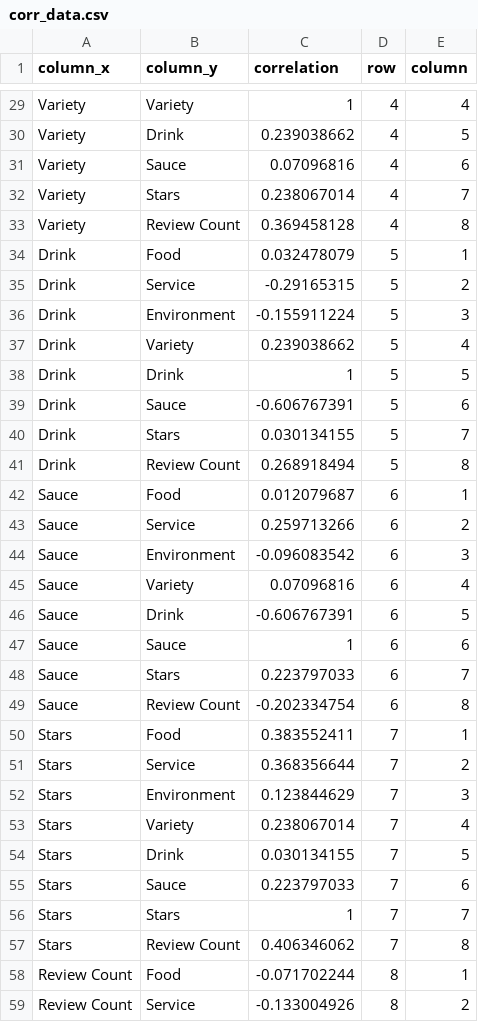
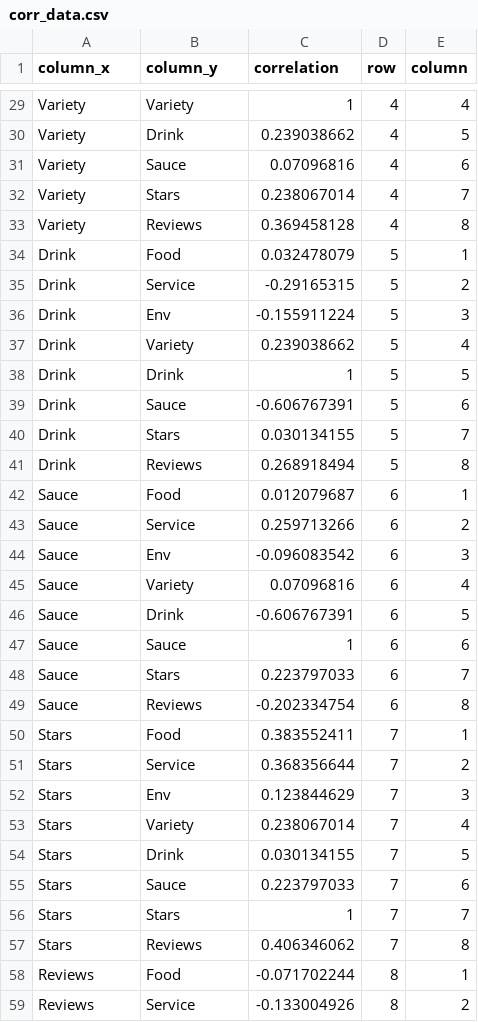
Before and after one commit to duckmoll/data_host, a CSV file: corr_data.csv, drawn as a sheet; only a part is shown, gaps mark what is left out; the diff covers the shown part only.

```diff
--- a/corr_data.csv
+++ b/corr_data.csv
@@ -32,6 +32,6 @@ Variety ,Sauce ,0.07096816,4,6
 Variety ,Stars,0.238067014,4,7
-Variety ,Review Count,0.369458128,4,8
+Variety ,Reviews,0.369458128,4,8
 Drink ,Food ,0.032478079,5,1
 Drink ,Service ,-0.29165315,5,2
-Drink ,Environment ,-0.155911224,5,3
+Drink ,Env ,-0.155911224,5,3
 Drink ,Variety ,0.239038662,5,4
@@ -40,6 +40,6 @@ Drink ,Sauce ,-0.606767391,5,6
 Drink ,Stars,0.030134155,5,7
-Drink ,Review Count,0.268918494,5,8
+Drink ,Reviews,0.268918494,5,8
 Sauce ,Food ,0.012079687,6,1
 Sauce ,Service ,0.259713266,6,2
-Sauce ,Environment ,-0.096083542,6,3
+Sauce ,Env ,-0.096083542,6,3
 Sauce ,Variety ,0.07096816,6,4
@@ -48,6 +48,6 @@ Sauce ,Sauce ,1,6,6
 Sauce ,Stars,0.223797033,6,7
-Sauce ,Review Count,-0.202334754,6,8
+Sauce ,Reviews,-0.202334754,6,8
 Stars,Food ,0.383552411,7,1
 Stars,Service ,0.368356644,7,2
-Stars,Environment ,0.123844629,7,3
+Stars,Env ,0.123844629,7,3
 Stars,Variety ,0.238067014,7,4
@@ -56,4 +56,4 @@ Stars,Sauce ,0.223797033,7,6
 Stars,Stars,1,7,7
-Stars,Review Count,0.406346062,7,8
-Review Count,Food ,-0.071702244,8,1
-Review Count,Service ,-0.133004926,8,2
+Stars,Reviews,0.406346062,7,8
+Reviews,Food ,-0.071702244,8,1
+Reviews,Service ,-0.133004926,8,2
```
Also changed, not shown: 23 edited cells elsewhere in this file.
